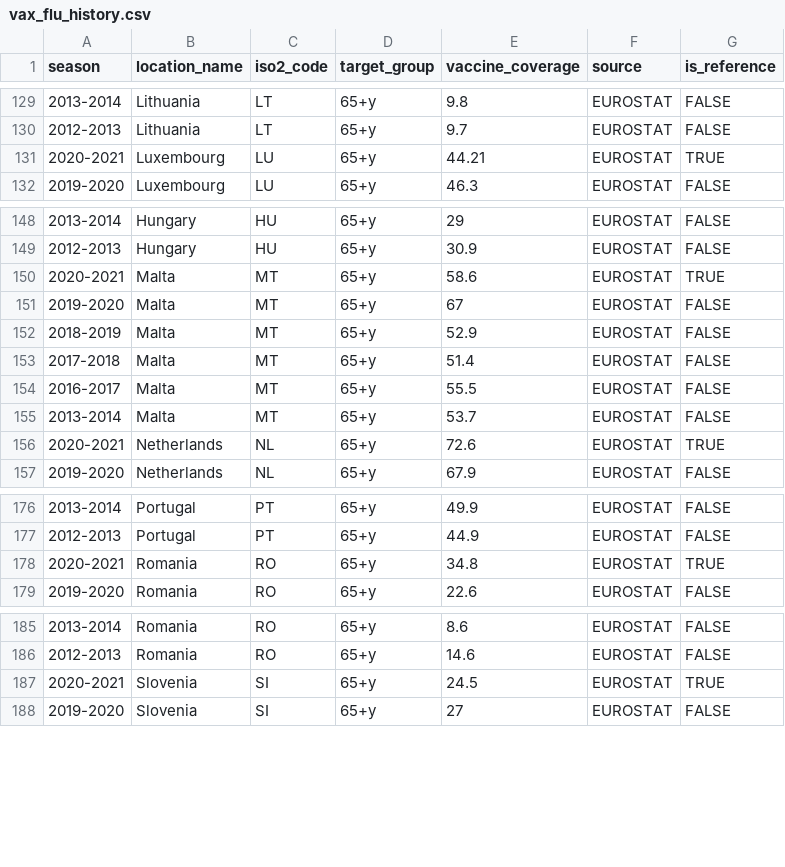
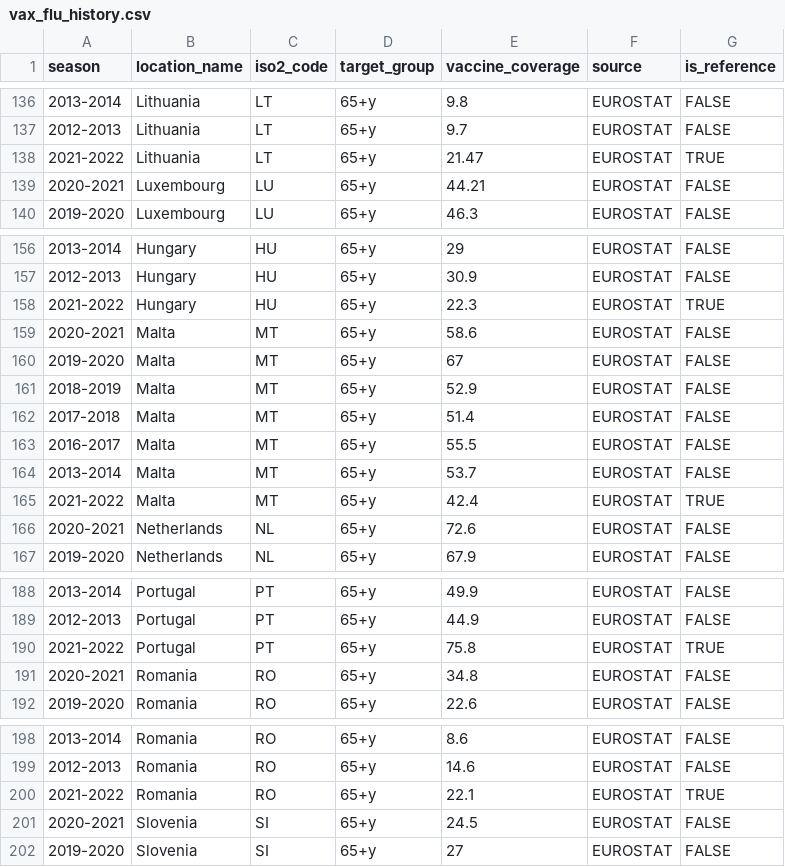
Before and after one commit to reneniehus/Flu-modelling, a CSV file: data/vax_flu_history.csv, drawn as a sheet; only a part is shown, gaps mark what is left out; the diff covers the shown part only.

```diff
--- a/data/vax_flu_history.csv
+++ b/data/vax_flu_history.csv
@@ -130,3 +137,4 @@ season,location_name,iso2_code,target_group,vaccine_coverage,source,is_reference
 2012-2013,Lithuania,LT,65+y,9.7,EUROSTAT,FALSE
-2020-2021,Luxembourg,LU,65+y,44.21,EUROSTAT,TRUE
+2021-2022,Lithuania,LT,65+y,21.47,EUROSTAT,TRUE
+2020-2021,Luxembourg,LU,65+y,44.21,EUROSTAT,FALSE
 2019-2020,Luxembourg,LU,65+y,46.3,EUROSTAT,FALSE
@@ -149,3 +157,4 @@ season,location_name,iso2_code,target_group,vaccine_coverage,source,is_reference
 2012-2013,Hungary,HU,65+y,30.9,EUROSTAT,FALSE
-2020-2021,Malta,MT,65+y,58.6,EUROSTAT,TRUE
+2021-2022,Hungary,HU,65+y,22.3,EUROSTAT,TRUE
+2020-2021,Malta,MT,65+y,58.6,EUROSTAT,FALSE
 2019-2020,Malta,MT,65+y,67,EUROSTAT,FALSE
@@ -155,3 +164,4 @@ season,location_name,iso2_code,target_group,vaccine_coverage,source,is_reference
 2013-2014,Malta,MT,65+y,53.7,EUROSTAT,FALSE
-2020-2021,Netherlands,NL,65+y,72.6,EUROSTAT,TRUE
+2021-2022,Malta,MT,65+y,42.4,EUROSTAT,TRUE
+2020-2021,Netherlands,NL,65+y,72.6,EUROSTAT,FALSE
 2019-2020,Netherlands,NL,65+y,67.9,EUROSTAT,FALSE
@@ -177,3 +189,4 @@ season,location_name,iso2_code,target_group,vaccine_coverage,source,is_reference
 2012-2013,Portugal,PT,65+y,44.9,EUROSTAT,FALSE
-2020-2021,Romania,RO,65+y,34.8,EUROSTAT,TRUE
+2021-2022,Portugal,PT,65+y,75.8,EUROSTAT,TRUE
+2020-2021,Romania,RO,65+y,34.8,EUROSTAT,FALSE
 2019-2020,Romania,RO,65+y,22.6,EUROSTAT,FALSE
@@ -186,3 +199,4 @@ season,location_name,iso2_code,target_group,vaccine_coverage,source,is_reference
 2012-2013,Romania,RO,65+y,14.6,EUROSTAT,FALSE
-2020-2021,Slovenia,SI,65+y,24.5,EUROSTAT,TRUE
+2021-2022,Romania,RO,65+y,22.1,EUROSTAT,TRUE
+2020-2021,Slovenia,SI,65+y,24.5,EUROSTAT,FALSE
 2019-2020,Slovenia,SI,65+y,27,EUROSTAT,FALSE
```
Also changed, not shown: 12 added rows and 45 edited cells elsewhere in this file, data/vax_flu_history_all.csv, data/vax_flu_scenarios.csv, 32 other files.
